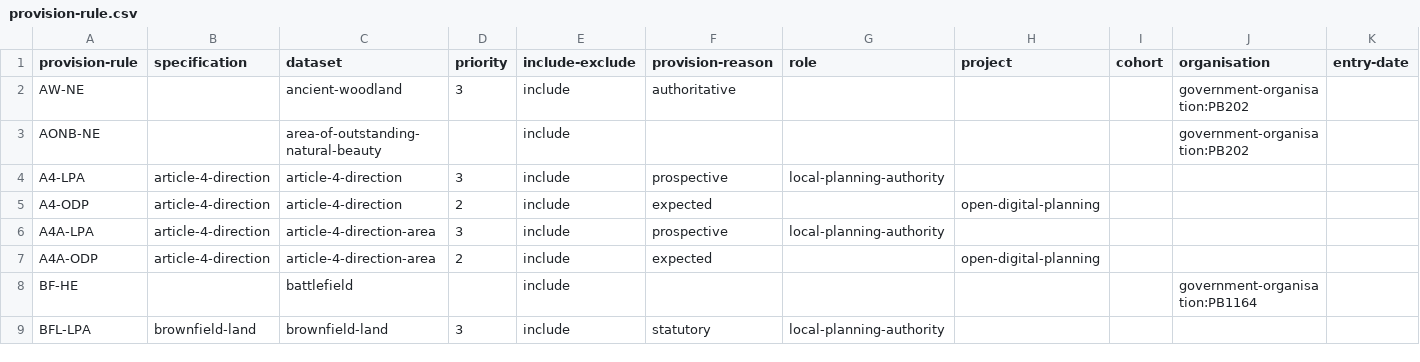
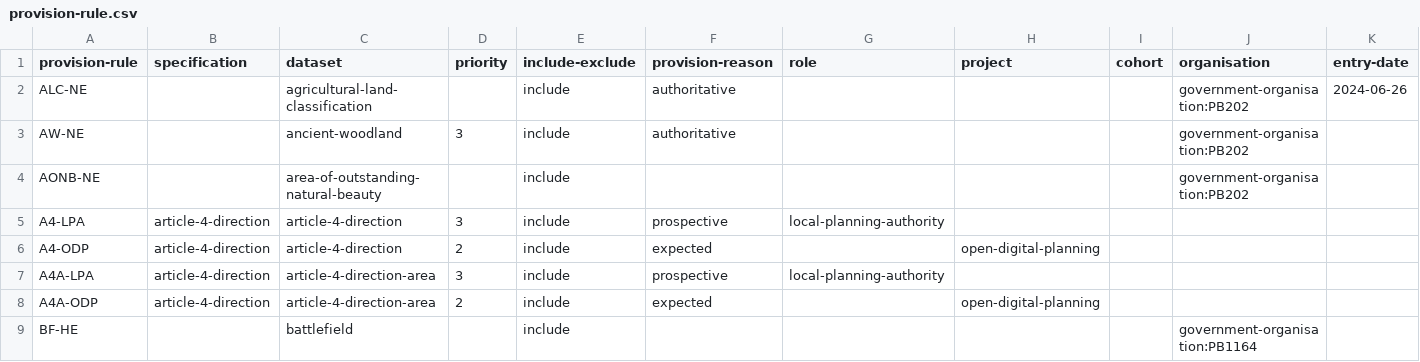
Before and after one commit to digital-land/specification, a CSV file: content/provision-rule.csv, drawn as a sheet; only a part is shown; the shorter side is filled out with more unchanged rows; rows hold the shown columns only; the diff names each change by its address in the sheet, - before the commit and + after, or states it on an @@ line.

Commit message:
Add rule to provision table for agricultural-land-classification

```diff
--- a/content/provision-rule.csv
+++ b/content/provision-rule.csv
+row 2: ALC-NE |  | agricultural-land-classification |  | include | authoritative |  |  |  | government-organisation:PB202 | 2024-06-26
```
